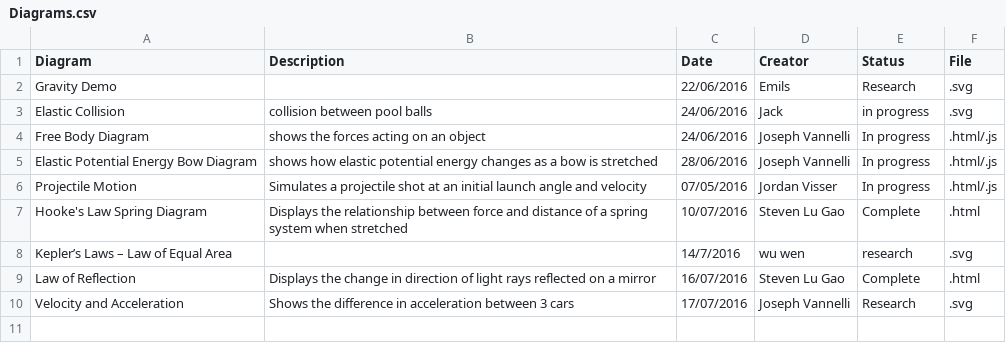
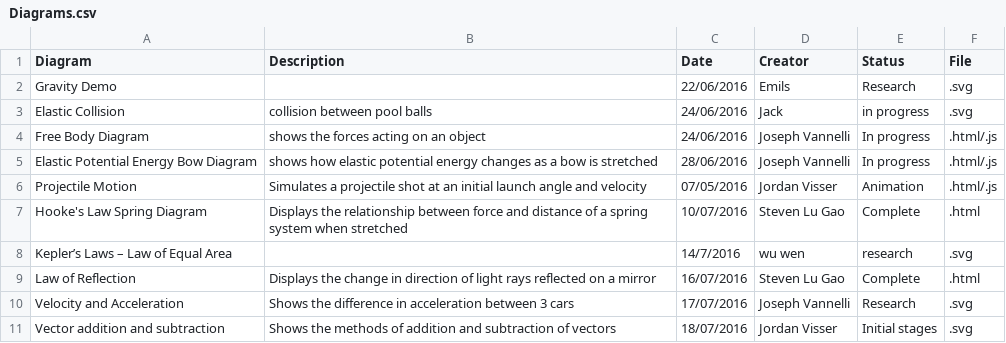
Before and after one commit to UPOD-2016/upod_docs, a CSV file: Graphics/Diagrams.csv, drawn as a sheet.

Commit message:
add new vector math diagram

```diff
--- a/Graphics/Diagrams.csv
+++ b/Graphics/Diagrams.csv
@@ -5,3 +5,3 @@ Free Body Diagram,shows the forces acting on an object,24/06/2016,Joseph Vannell
 Elastic Potential Energy Bow Diagram,shows how elastic potential energy changes as a bow is stretched,28/06/2016,Joseph Vannelli,In progress,.html/.js
-Projectile Motion, Simulates a projectile shot at an initial launch angle and velocity,07/05/2016,Jordan Visser,In progress,.html/.js
+Projectile Motion, Simulates a projectile shot at an initial launch angle and velocity,07/05/2016,Jordan Visser,Animation,.html/.js
 Hooke's Law Spring Diagram,Displays the relationship between force and distance of a spring system when stretched,10/07/2016,Steven Lu Gao,Complete,.html
@@ -10 +10,2 @@ Law of Reflection,Displays the change in direction of light rays reflected on a
 Velocity and Acceleration,Shows the difference in acceleration between 3 cars,17/07/2016,Joseph Vannelli,Research,.svg
+Vector addition and subtraction,Shows the methods of addition and subtraction of vectors, 18/07/2016,Jordan Visser,Initial stages,.svg
```
